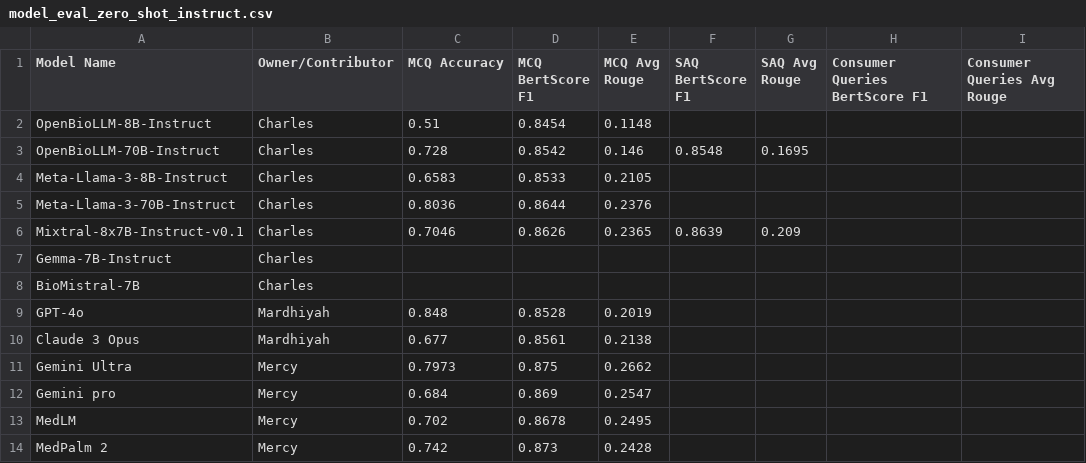
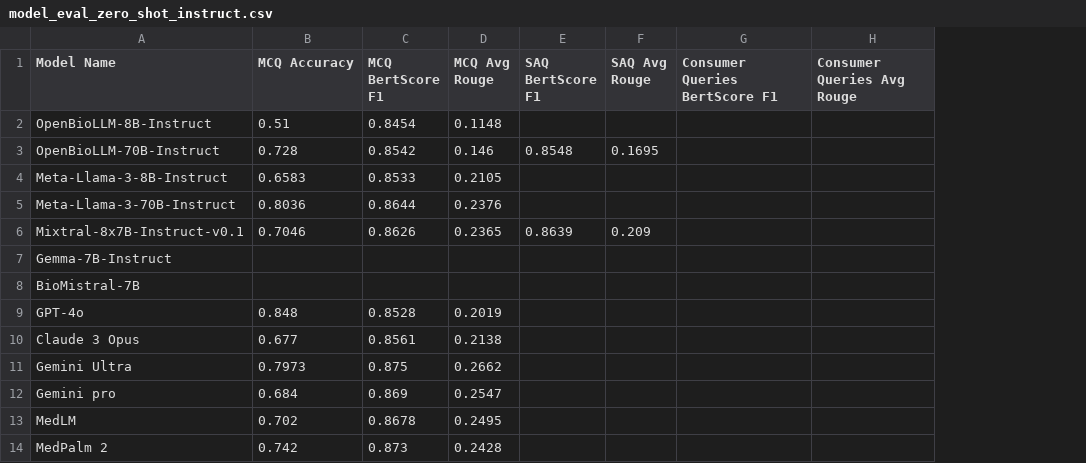
Before and after one commit to princeannan4332/llm-leaderboard, a CSV file: data/model_eval_zero_shot_instruct.csv, drawn as a sheet; the diff names each change by its address in the sheet, - before the commit and + after, or states it on an @@ line.

```diff
--- a/data/model_eval_zero_shot_instruct.csv
+++ b/data/model_eval_zero_shot_instruct.csv
-column B (Owner/Contributor), rows 2-14: Charles | Charles | Charles | Charles | Charles | Charles | Charles | Mardhiyah | Mardhiyah | Mercy | Mercy | Mercy | Mercy
```
Also changed, not shown: data/model_eval_3shot_instruct.csv, data/model_eval_zero_shot_base2.csv, 1 other file.
